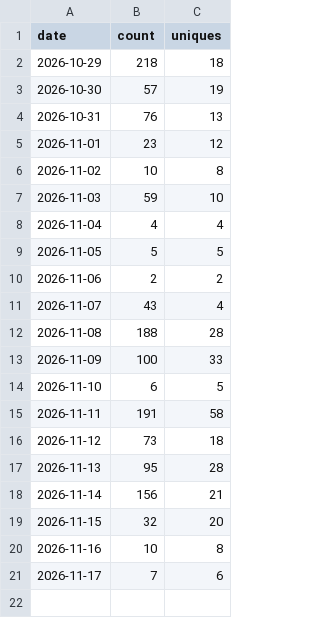
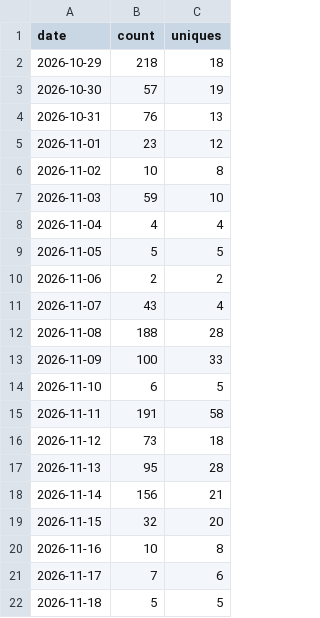
Before and after one commit to glnreddy421/klew, a CSV file: stats/clones.csv, drawn as a sheet.

```diff
--- a/stats/clones.csv
+++ b/stats/clones.csv
@@ -21 +21,2 @@ date,count,uniques
 2026-11-17,7,6
+2026-11-18,5,5
```
Also changed, not shown: stats/downloads.csv, stats/paths.csv, 3 other files.
